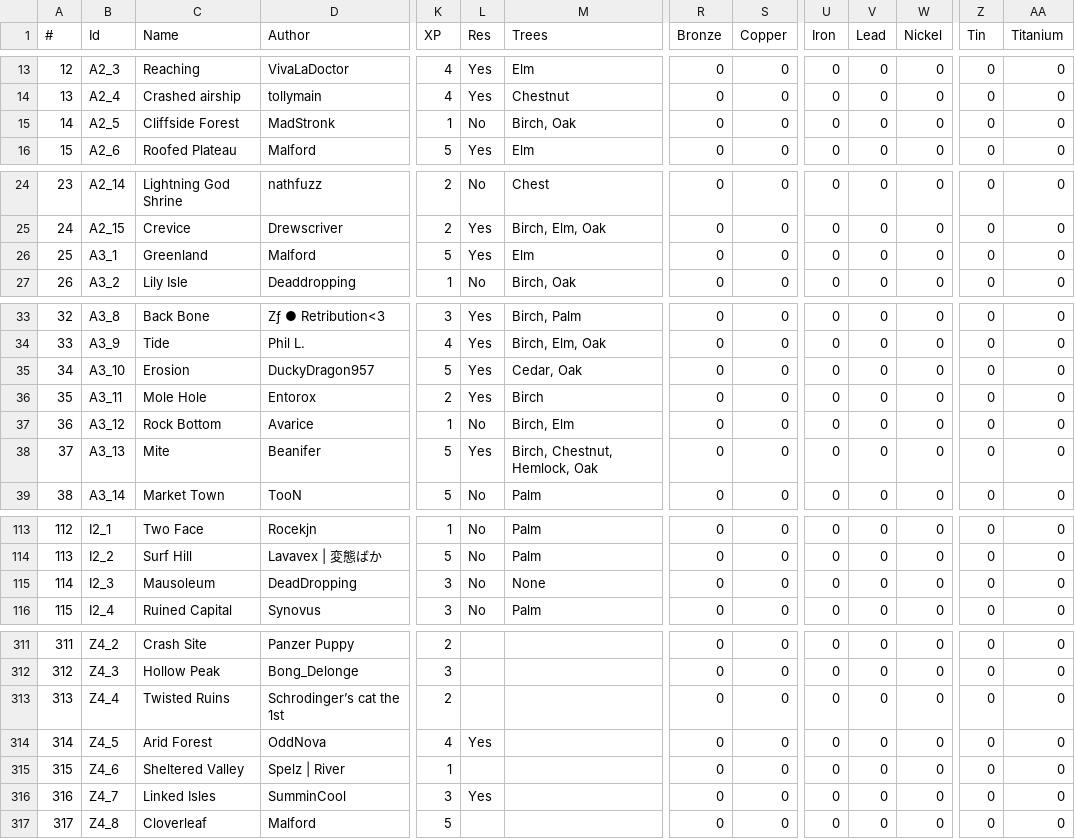
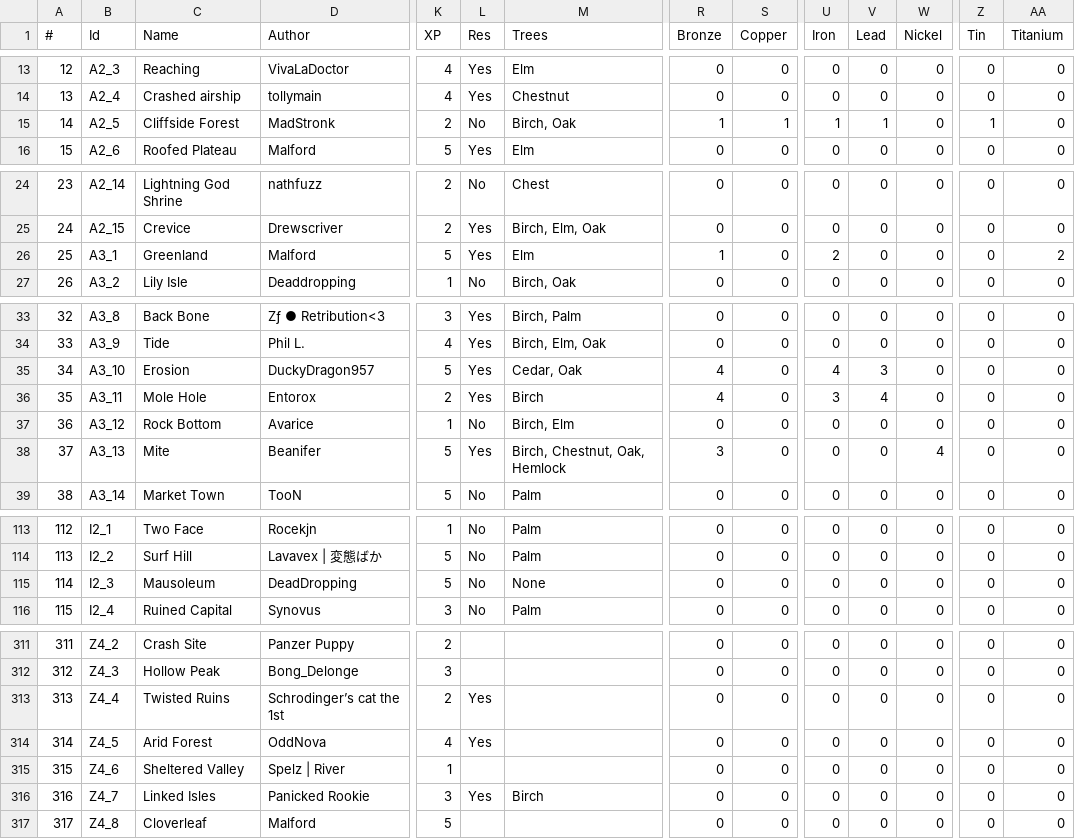
Before and after one commit to Jerodar/WAMap, a CSV file: data/island_data.csv, drawn as a sheet; only a part is shown, gaps mark what is left out; the diff covers the shown part only; the diff names each change by its address in the sheet, - before the commit and + after, or states it on an @@ line.

Commit message:
Daily update.

```diff
--- a/data/island_data.csv
+++ b/data/island_data.csv
-K15 (XP): 1
+K15 (XP): 2
-R15 (Bronze): 0
+R15 (Bronze): 1
-S15 (Copper): 0
+S15 (Copper): 1
-U15 (Iron): 0
+U15 (Iron): 1
-V15 (Lead): 0
+V15 (Lead): 1
-Z15 (Tin): 0
+Z15 (Tin): 1
-R26 (Bronze): 0
+R26 (Bronze): 1
-U26 (Iron): 0
+U26 (Iron): 2
-AA26 (Titanium): 0
+AA26 (Titanium): 2
-R35:R36 (Bronze): 0
+R35:R36 (Bronze): 4
-U35 (Iron): 0
+U35 (Iron): 4
-V35 (Lead): 0
+V35 (Lead): 3
-U36 (Iron): 0
+U36 (Iron): 3
-V36 (Lead): 0
+V36 (Lead): 4
-M38 (Trees): Birch, Chestnut, Hemlock, Oak
+M38 (Trees): Birch, Chestnut, Oak, Hemlock
-R38 (Bronze): 0
+R38 (Bronze): 3
-W38 (Nickel): 0
+W38 (Nickel): 4
-K115 (XP): 3
+K115 (XP): 5
-L313 (Res): (empty)
+L313 (Res): Yes
-D316 (Author): SumminCool
+D316 (Author): Panicked Rookie
-M316 (Trees): (empty)
+M316 (Trees): Birch
```
Also changed, not shown: 2 edited cells elsewhere in this file.
